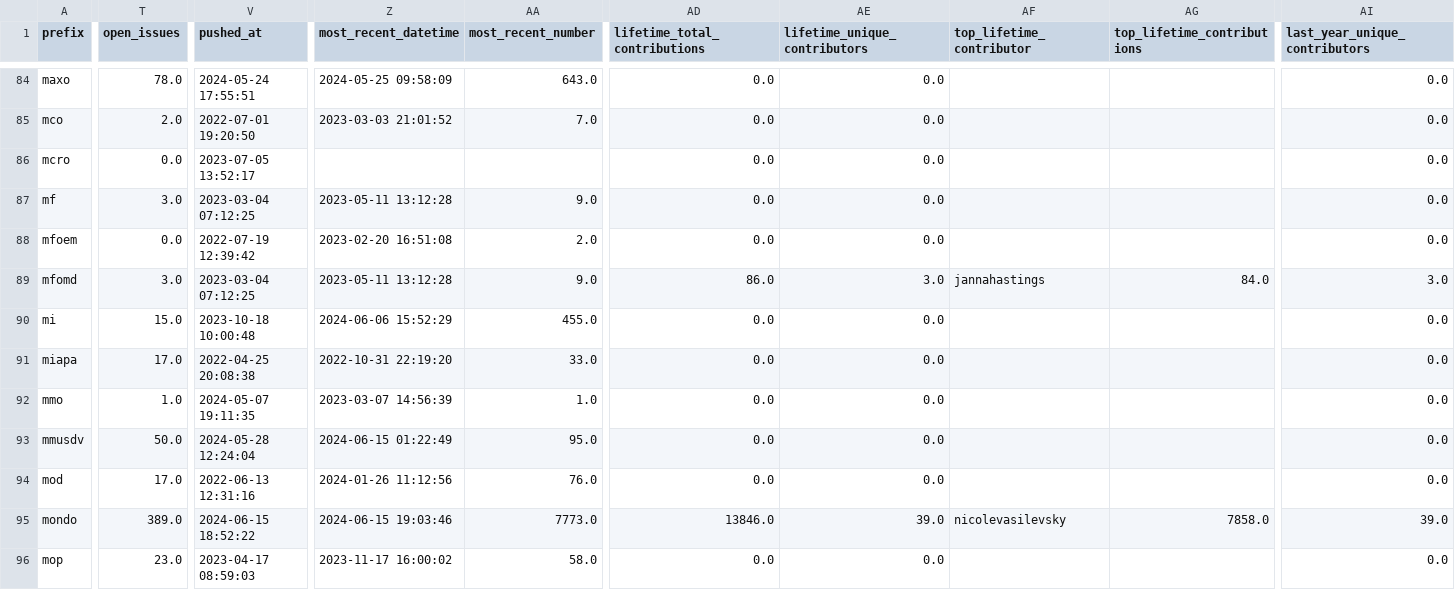
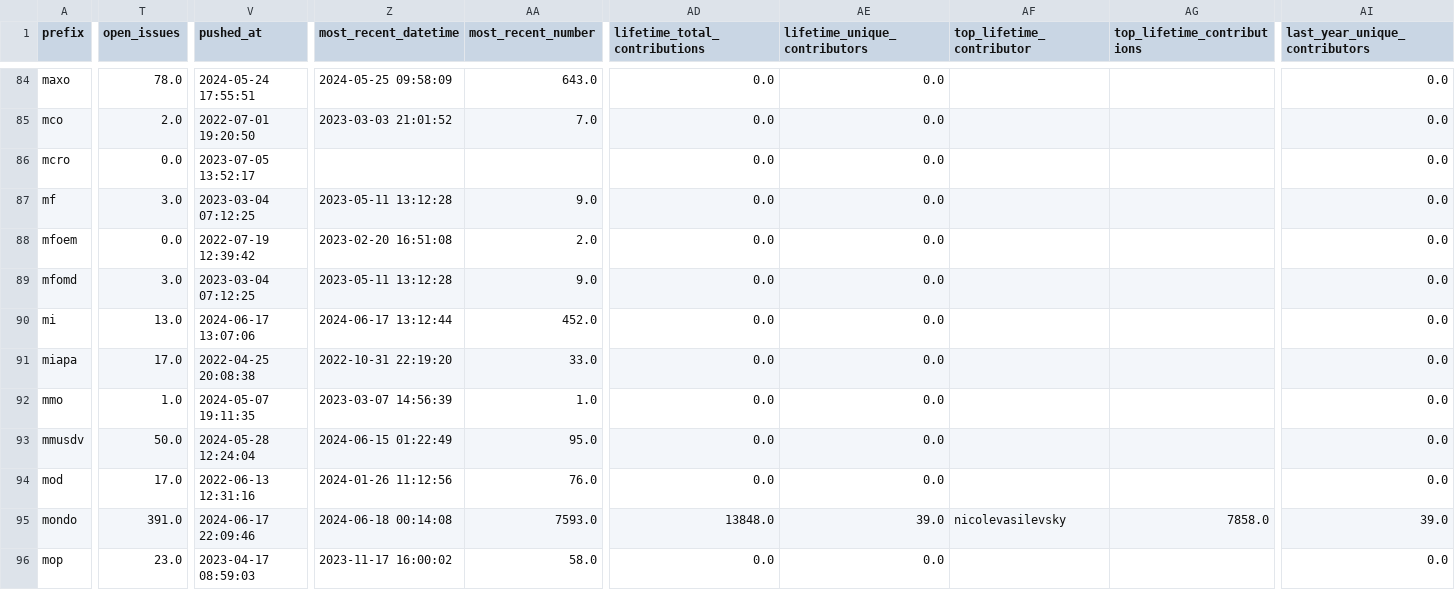
Before and after one commit to cthoyt/obo-community-health, a TSV file: data/data.tsv, drawn as a sheet; only a part is shown, gaps mark what is left out; the diff covers the shown part only; the diff names each change by its address in the sheet, - before the commit and + after, or states it on an @@ line.

```diff
--- a/data/data.tsv
+++ b/data/data.tsv
-AD89 (lifetime_total_contributions): 86.0
+AD89 (lifetime_total_contributions): 0.0
-AE89 (lifetime_unique_contributors): 3.0
+AE89 (lifetime_unique_contributors): 0.0
-AF89 (top_lifetime_contributor): jannahastings
+AF89 (top_lifetime_contributor): (empty)
-AG89 (top_lifetime_contributions): 84.0
+AG89 (top_lifetime_contributions): (empty)
-AI89 (last_year_unique_contributors): 3.0
+AI89 (last_year_unique_contributors): 0.0
-T90 (open_issues): 15.0
+T90 (open_issues): 13.0
-V90 (pushed_at): 2023-10-18 10:00:48
+V90 (pushed_at): 2024-06-17 13:07:06
-Z90 (most_recent_datetime): 2024-06-06 15:52:29
+Z90 (most_recent_datetime): 2024-06-17 13:12:44
-AA90 (most_recent_number): 455.0
+AA90 (most_recent_number): 452.0
-T95 (open_issues): 389.0
+T95 (open_issues): 391.0
-V95 (pushed_at): 2024-06-15 18:52:22
+V95 (pushed_at): 2024-06-17 22:09:46
-Z95 (most_recent_datetime): 2024-06-15 19:03:46
+Z95 (most_recent_datetime): 2024-06-18 00:14:08
-AA95 (most_recent_number): 7773.0
+AA95 (most_recent_number): 7593.0
-AD95 (lifetime_total_contributions): 13846.0
+AD95 (lifetime_total_contributions): 13848.0
```
Also changed, not shown: 72 edited cells elsewhere in this file, 6 other files.
